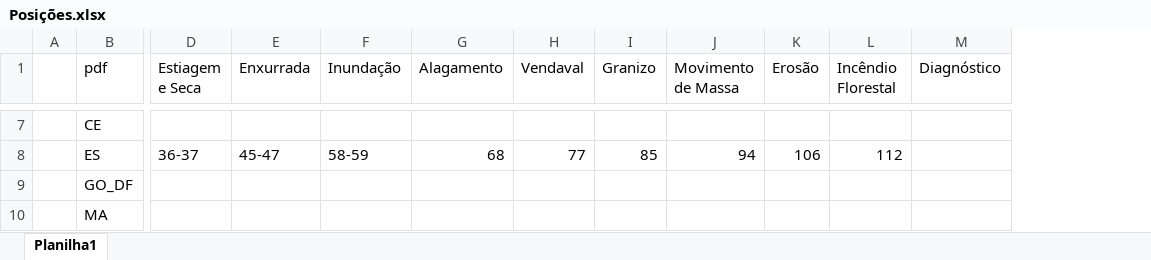
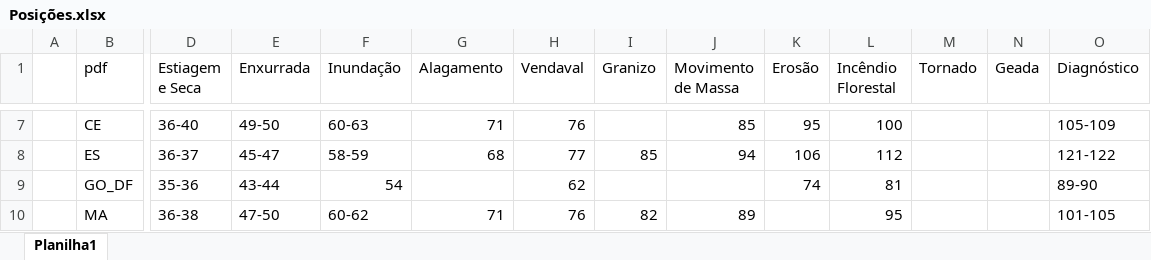
Before and after one commit to msallum/IC, an Excel workbook: Posições.xlsx, sheet Planilha1, drawn as a sheet; only a part is shown, gaps mark what is left out; values as stored, in another font and other column widths than the file's, no borders; addresses are those after the commit; the diff covers the shown part only; the diff names each change by its address in the sheet, - before the commit and + after, or states it on an @@ line.

```diff
--- a/Posições.xlsx (sheet Planilha1)
+++ b/Posições.xlsx (sheet Planilha1)
+column M (Tornado), empty
+column N (Geada), empty
-D7 (Estiagem e Seca): (empty)
+D7 (Estiagem e Seca): 36-40
-E7 (Enxurrada): (empty)
+E7 (Enxurrada): 49-50
-F7 (Inundação): (empty)
+F7 (Inundação): 60-63
-G7 (Alagamento): (empty)
+G7 (Alagamento): 71
-H7 (Vendaval): (empty)
+H7 (Vendaval): 76
-J7 (Movimento de Massa): (empty)
+J7 (Movimento de Massa): 85
-K7 (Erosão): (empty)
+K7 (Erosão): 95
-L7 (Incêndio Florestal): (empty)
+L7 (Incêndio Florestal): 100
-O7 (Diagnóstico): (empty)
+O7 (Diagnóstico): 105-109
-O8 (Diagnóstico): (empty)
+O8 (Diagnóstico): 121-122
-D9 (Estiagem e Seca): (empty)
+D9 (Estiagem e Seca): 35-36
-E9 (Enxurrada): (empty)
+E9 (Enxurrada): 43-44
-F9 (Inundação): (empty)
+F9 (Inundação): 54
-H9 (Vendaval): (empty)
+H9 (Vendaval): 62
-K9 (Erosão): (empty)
+K9 (Erosão): 74
-L9 (Incêndio Florestal): (empty)
+L9 (Incêndio Florestal): 81
-O9 (Diagnóstico): (empty)
+O9 (Diagnóstico): 89-90
-D10 (Estiagem e Seca): (empty)
+D10 (Estiagem e Seca): 36-38
-E10 (Enxurrada): (empty)
+E10 (Enxurrada): 47-50
-F10 (Inundação): (empty)
+F10 (Inundação): 60-62
-G10 (Alagamento): (empty)
+G10 (Alagamento): 71
-H10 (Vendaval): (empty)
+H10 (Vendaval): 76
-I10 (Granizo): (empty)
+I10 (Granizo): 82
-J10 (Movimento de Massa): (empty)
+J10 (Movimento de Massa): 89
-L10 (Incêndio Florestal): (empty)
+L10 (Incêndio Florestal): 95
-O10 (Diagnóstico): (empty)
+O10 (Diagnóstico): 101-105
```
Also changed, not shown: 176 edited cells elsewhere in this sheet, 1 other file.
